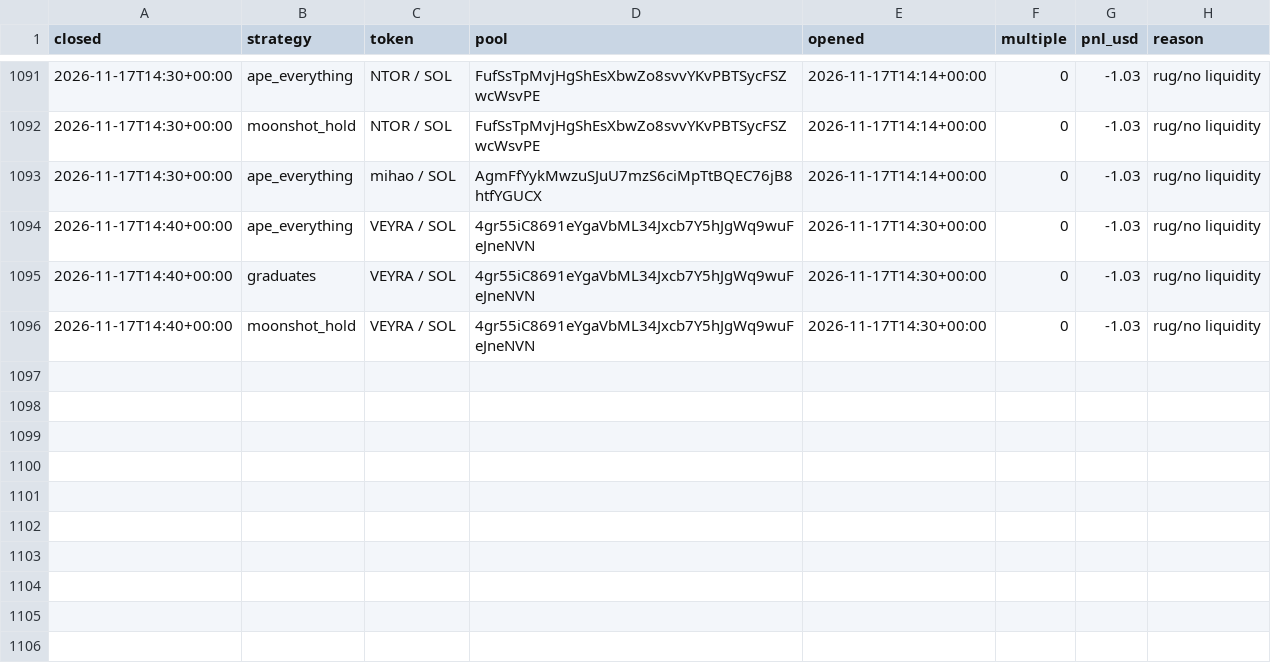
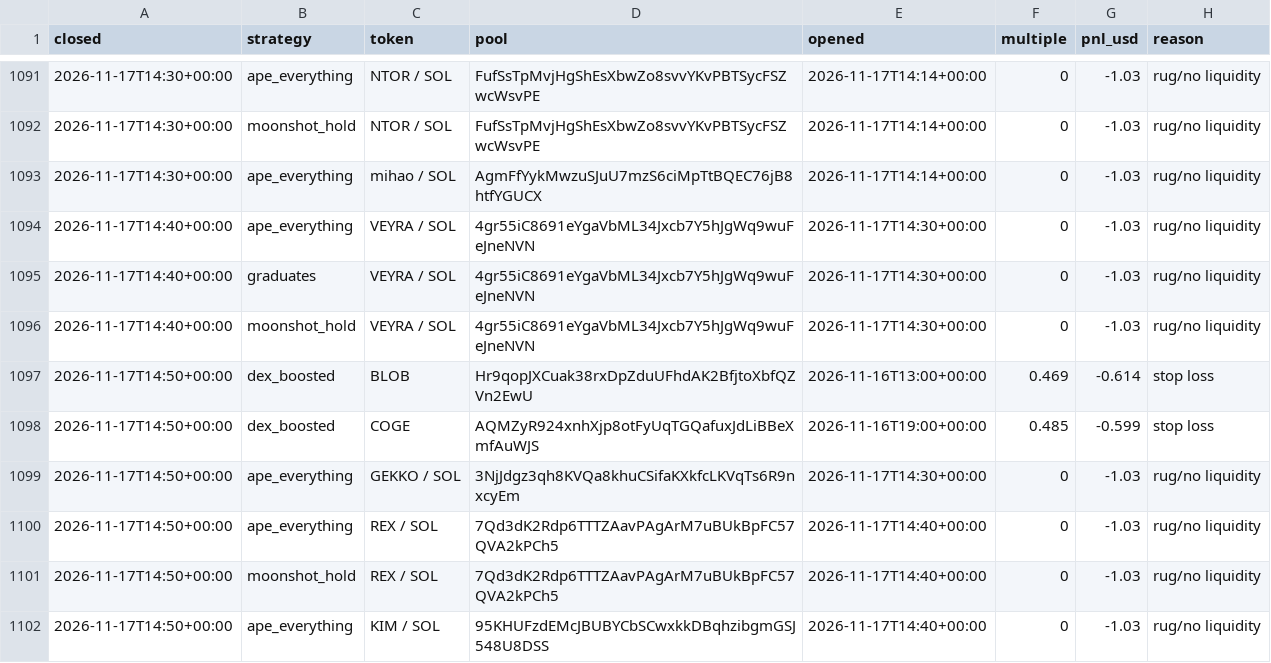
Before and after one commit to TChaplain/data-pipeline-lab, a CSV file: journal/meme_trades.csv, drawn as a sheet; only a part is shown, gaps mark what is left out; the diff names each change by its address in the sheet, - before the commit and + after, or states it on an @@ line.

```diff
--- a/journal/meme_trades.csv
+++ b/journal/meme_trades.csv
+row 1097: 2026-11-17T14:50+00:00 | dex_boosted | BLOB | Hr9qopJXCuak38rxDpZduUFhdAK2BfjtoXbfQZVn2EwU | 2026-11-16T13:00+00:00 | 0.469 | -0.614 | stop loss
+row 1098: 2026-11-17T14:50+00:00 | dex_boosted | COGE | AQMZyR924xnhXjp8otFyUqTGQafuxJdLiBBeXmfAuWJS | 2026-11-16T19:00+00:00 | 0.485 | -0.599 | stop loss
+row 1099: 2026-11-17T14:50+00:00 | ape_everything | GEKKO / SOL | 3NjJdgz3qh8KVQa8khuCSifaKXkfcLKVqTs6R9nxcyEm | 2026-11-17T14:30+00:00 | 0 | -1.03 | rug/no liquidity
+row 1100: 2026-11-17T14:50+00:00 | ape_everything | REX / SOL | 7Qd3dK2Rdp6TTTZAavPAgArM7uBUkBpFC57QVA2kPCh5 | 2026-11-17T14:40+00:00 | 0 | -1.03 | rug/no liquidity
+row 1101: 2026-11-17T14:50+00:00 | moonshot_hold | REX / SOL | 7Qd3dK2Rdp6TTTZAavPAgArM7uBUkBpFC57QVA2kPCh5 | 2026-11-17T14:40+00:00 | 0 | -1.03 | rug/no liquidity
+row 1102: 2026-11-17T14:50+00:00 | ape_everything | KIM / SOL | 95KHUFzdEMcJBUBYCbSCwxkkDBqhzibgmGSJ548U8DSS | 2026-11-17T14:40+00:00 | 0 | -1.03 | rug/no liquidity
```
Also changed, not shown: 3 other files.
